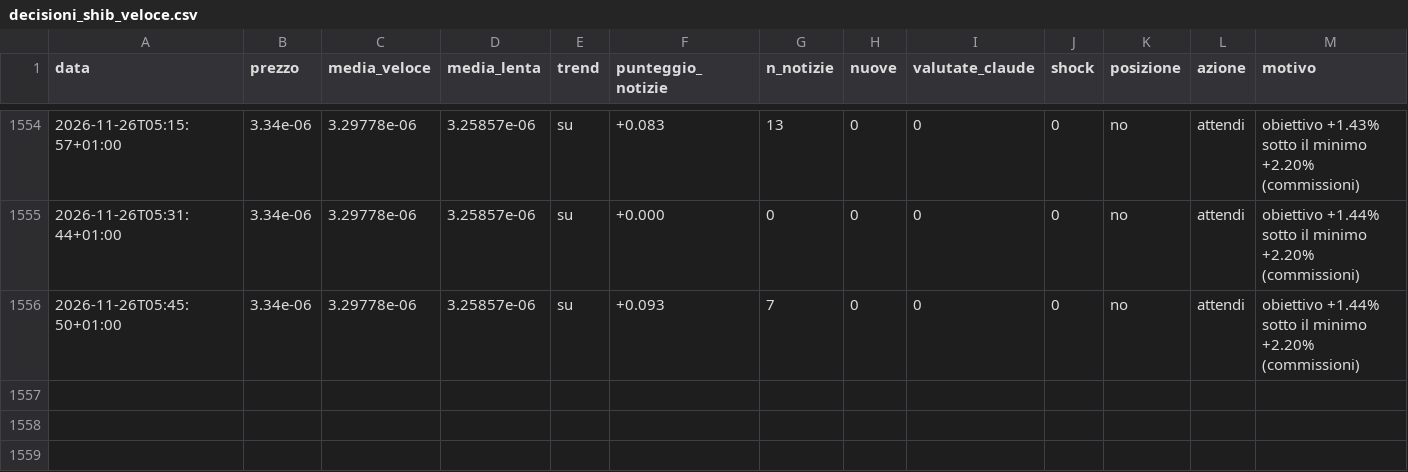
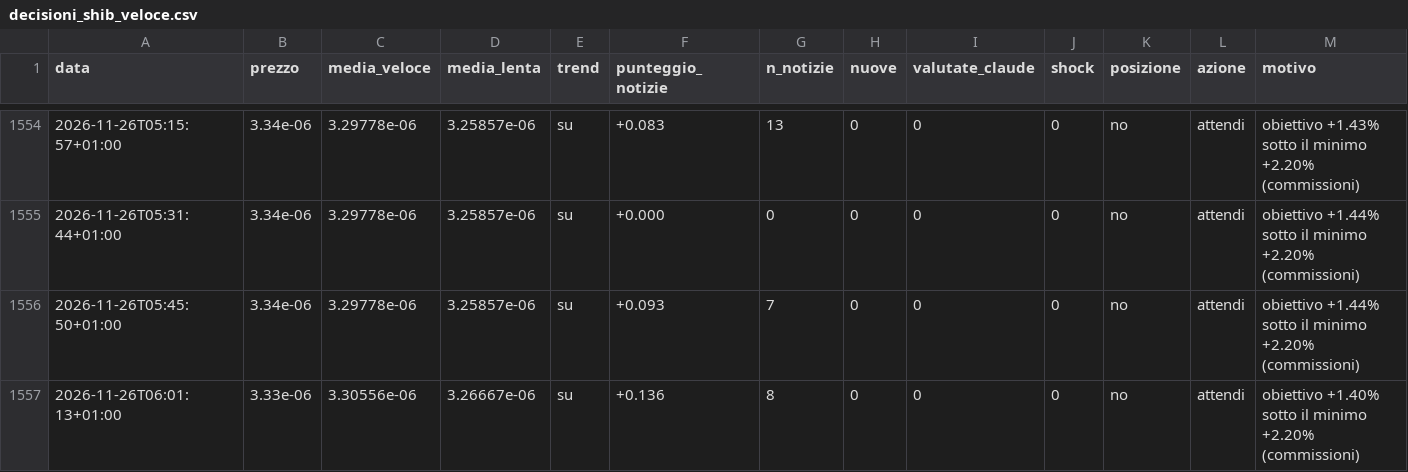
Before and after one commit to Van3d-max/sol-sentinel-, a CSV file: decisioni_shib_veloce.csv, drawn as a sheet; only a part is shown, gaps mark what is left out; rows hold the shown columns only; the diff names each change by its address in the sheet, - before the commit and + after, or states it on an @@ line.

```diff
--- a/decisioni_shib_veloce.csv
+++ b/decisioni_shib_veloce.csv
+row 1557: 2026-11-26T06:01:13+01:00 | 3.33e-06 | 3.30556e-06 | 3.26667e-06 | su | +0.136 | 8 | 0 | 0 | 0 | no | attendi | obiettivo +1.40% sotto il minimo +2.20% (commissioni)
```
Also changed, not shown: decisioni_btc_veloce.csv, decisioni_eth_veloce.csv, 8 other files.
